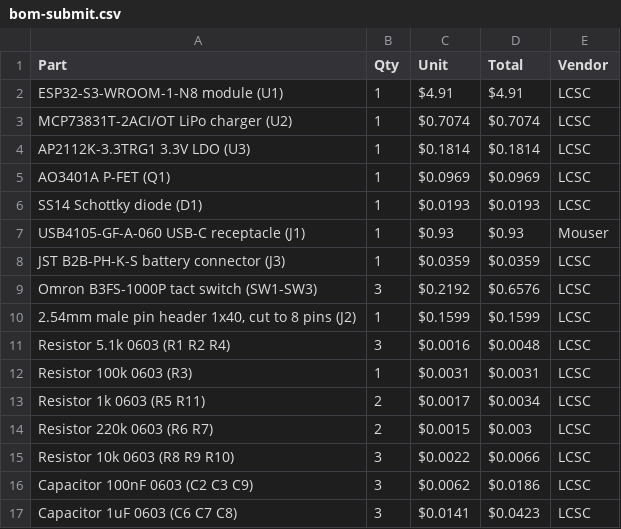
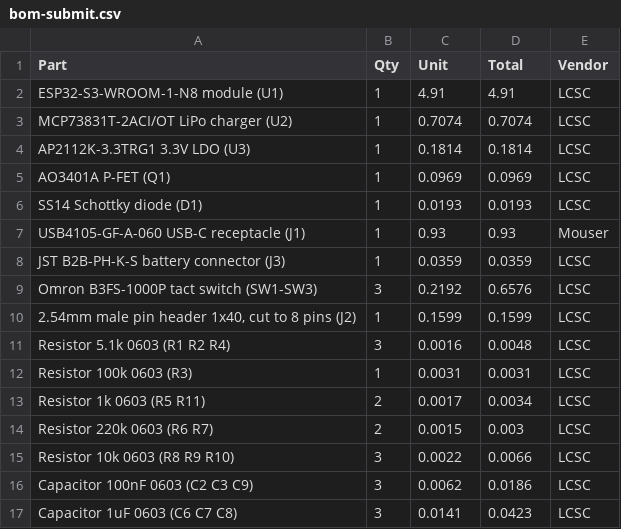
Before and after one commit to MaheshGit31/EInkBadge, a CSV file: bom-submit.csv, drawn as a sheet; only a part is shown; the diff covers the shown part only.

Commit message:
Add files via upload

```diff
--- a/bom-submit.csv
+++ b/bom-submit.csv
@@ -1,17 +1,17 @@
 Part,Qty,Unit,Total,Vendor
-ESP32-S3-WROOM-1-N8 module (U1),1,$4.91,$4.91,LCSC
-MCP73831T-2ACI/OT LiPo charger (U2),1,$0.7074,$0.7074,LCSC
-AP2112K-3.3TRG1 3.3V LDO (U3),1,$0.1814,$0.1814,LCSC
-AO3401A P-FET (Q1),1,$0.0969,$0.0969,LCSC
-SS14 Schottky diode (D1),1,$0.0193,$0.0193,LCSC
-USB4105-GF-A-060 USB-C receptacle (J1),1,$0.93,$0.93,Mouser
-JST B2B-PH-K-S battery connector (J3),1,$0.0359,$0.0359,LCSC
-Omron B3FS-1000P tact switch (SW1-SW3),3,$0.2192,$0.6576,LCSC
-"2.54mm male pin header 1x40, cut to 8 pins (J2)",1,$0.1599,$0.1599,LCSC
-Resistor 5.1k 0603 (R1 R2 R4),3,$0.0016,$0.0048,LCSC
-Resistor 100k 0603 (R3),1,$0.0031,$0.0031,LCSC
-Resistor 1k 0603 (R5 R11),2,$0.0017,$0.0034,LCSC
-Resistor 220k 0603 (R6 R7),2,$0.0015,$0.003,LCSC
-Resistor 10k 0603 (R8 R9 R10),3,$0.0022,$0.0066,LCSC
-Capacitor 100nF 0603 (C2 C3 C9),3,$0.0062,$0.0186,LCSC
-Capacitor 1uF 0603 (C6 C7 C8),3,$0.0141,$0.0423,LCSC
+ESP32-S3-WROOM-1-N8 module (U1),1,4.91,4.91,LCSC
+MCP73831T-2ACI/OT LiPo charger (U2),1,0.7074,0.7074,LCSC
+AP2112K-3.3TRG1 3.3V LDO (U3),1,0.1814,0.1814,LCSC
+AO3401A P-FET (Q1),1,0.0969,0.0969,LCSC
+SS14 Schottky diode (D1),1,0.0193,0.0193,LCSC
+USB4105-GF-A-060 USB-C receptacle (J1),1,0.93,0.93,Mouser
+JST B2B-PH-K-S battery connector (J3),1,0.0359,0.0359,LCSC
+Omron B3FS-1000P tact switch (SW1-SW3),3,0.2192,0.6576,LCSC
+"2.54mm male pin header 1x40, cut to 8 pins (J2)",1,0.1599,0.1599,LCSC
+Resistor 5.1k 0603 (R1 R2 R4),3,0.0016,0.0048,LCSC
+Resistor 100k 0603 (R3),1,0.0031,0.0031,LCSC
+Resistor 1k 0603 (R5 R11),2,0.0017,0.0034,LCSC
+Resistor 220k 0603 (R6 R7),2,0.0015,0.003,LCSC
+Resistor 10k 0603 (R8 R9 R10),3,0.0022,0.0066,LCSC
+Capacitor 100nF 0603 (C2 C3 C9),3,0.0062,0.0186,LCSC
+Capacitor 1uF 0603 (C6 C7 C8),3,0.0141,0.0423,LCSC
```
Also changed, not shown: 5 removed rows and 16 edited cells elsewhere in this file.
